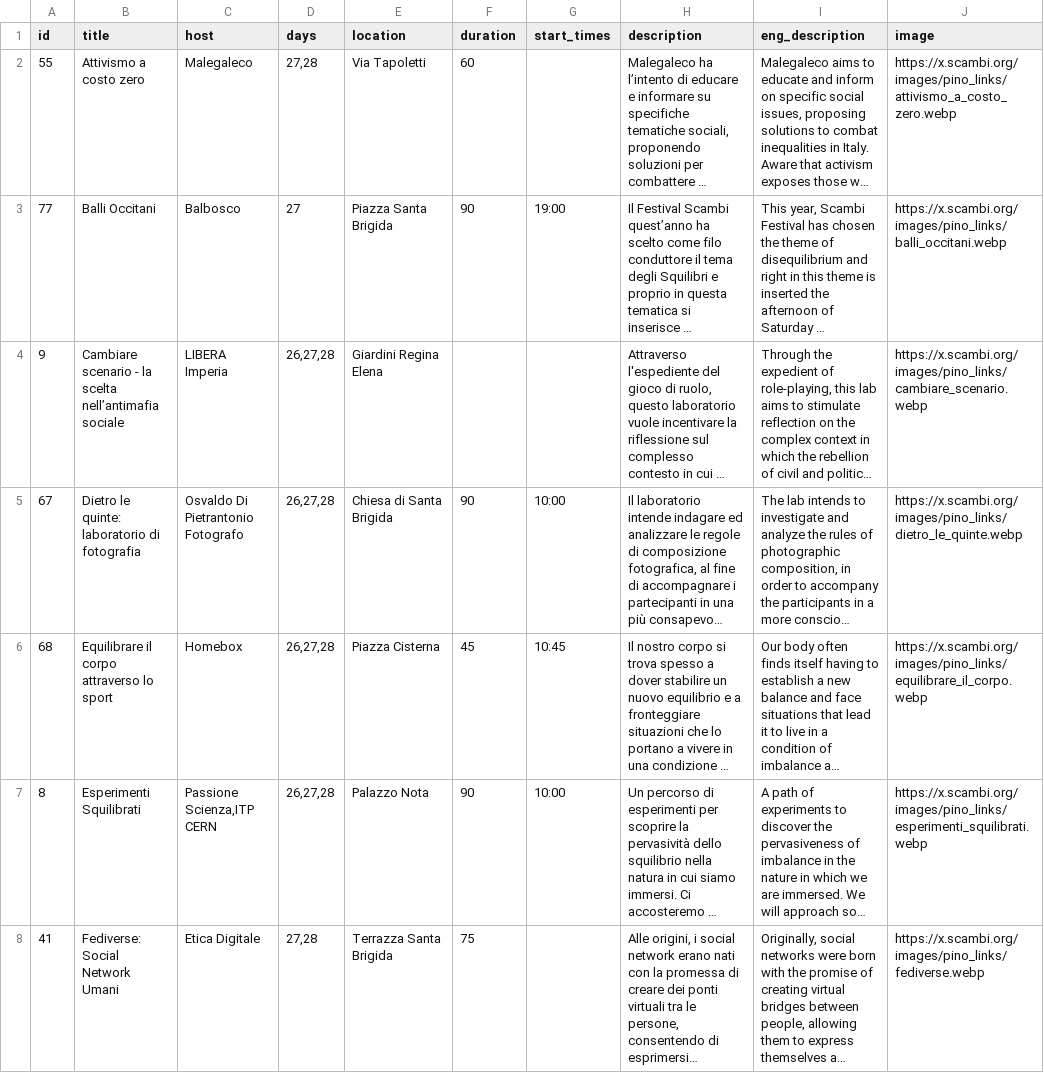
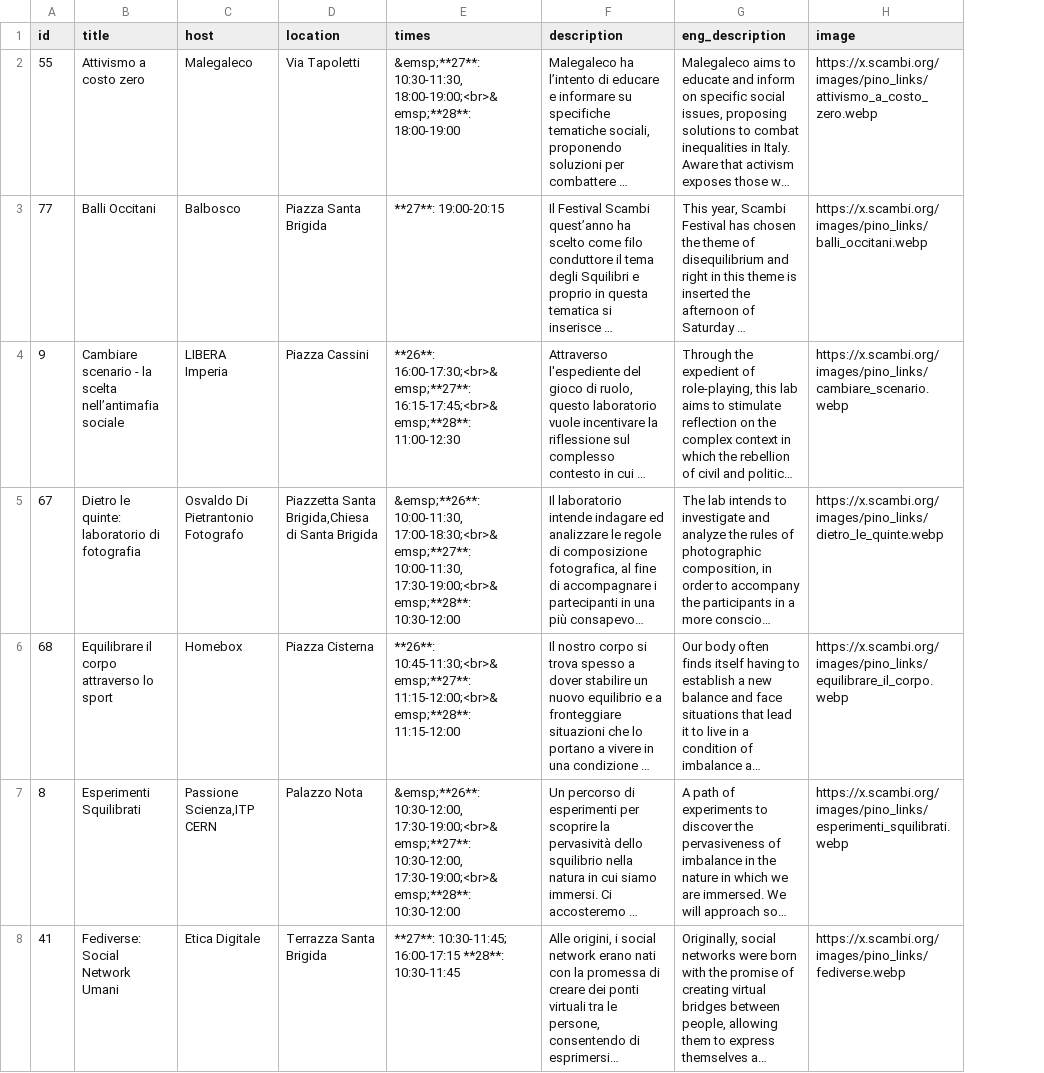
Before and after one commit to scambifestival/scambi.org, a CSV file: data/2022-labs.csv, drawn as a sheet; only a part is shown; long unchanged cells end in …; removed rows and columns are numbered as before the commit, all else as after; the diff covers the shown part only; the diff names each change by its address in the sheet, - before the commit and + after, or states it on an @@ line.

```diff
--- a/data/2022-labs.csv
+++ b/data/2022-labs.csv
-column D (days), rows 2-8: 27,28 | 27 | 26,27,28 | 26,27,28 | 26,27,28 | 26,27,28 | 27,28
-column F (duration), rows 2-8: 60 | 90 |  | 90 | 45 | 90 | 75
-column G (start_times), rows 3-7: 19:00 |  | 10:00 | 10:45 | 10:00
+column E (times), rows 2-8: &emsp;**27**: 10:30-11:30, 18:00-19:00;<br>&emsp;**28**: 18:00-19:00 | **27**: 19:00-20:15 | **26**: 16:00-17:30;<br>&emsp;**27**: 16:15-17:45;<br>&emsp;**28**: 11:00-12:30 | &emsp;**26**: 10:00-11:30, 17:00-18:30;<br>&emsp;**27**: 10:00-11:30, 17:30-19:00;<br>&emsp;**28**: 10:30-12:00 | **26**: 10:45-11:30;<br>&emsp;**27**: 11:15-12:00;<br>&emsp;**28**: 11:15-12:00 | &emsp;**26**: 10:30-12:00, 17:30-19:00;<br>&emsp;**27**: 10:30-12:00, 17:30-19:00;<br>&emsp;**28**: 10:30-12:00 | **27**: 10:30-11:45; 16:00-17:15 **28**: 10:30-11:45
-D4 (location): Giardini Regina Elena
+D4 (location): Piazza Cassini
-D5 (location): Chiesa di Santa Brigida
+D5 (location): Piazzetta Santa Brigida,Chiesa di Santa Brigida
```
Also changed, not shown: 1 added row, 1 removed row and 3 edited cells elsewhere in this file, 2 other files.
